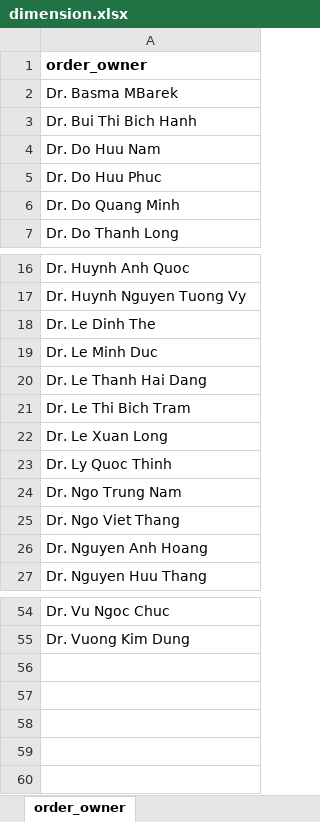
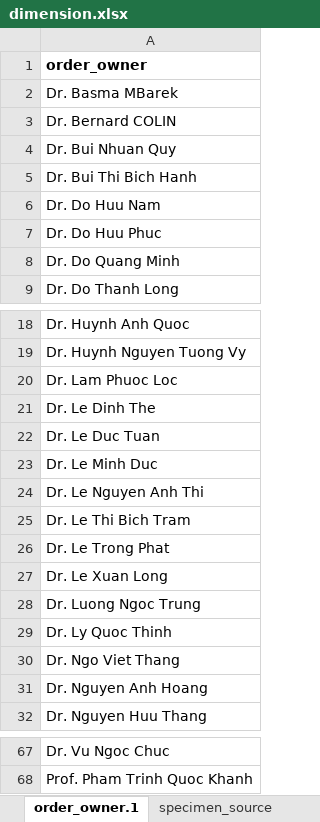
Before and after one commit to tranvi123456/predict-antibiotic, an Excel workbook: dimension.xlsx, sheet order_owner.1, drawn as a sheet; only a part is shown, gaps mark what is left out; values as stored, in another font and other column widths than the file's, no borders; removed rows and columns are numbered as before the commit, all else as after; the diff covers the shown part only; the diff names each change by its address in the sheet, - before the commit and + after, or states it on an @@ line.

```diff
--- a/dimension.xlsx (sheet order_owner.1)
+++ b/dimension.xlsx (sheet order_owner.1)
-sheet tab: order_owner
+sheet tab: order_owner.1
+sheet tab: specimen_source
+row 3: Dr. Bernard COLIN
+row 4: Dr. Bui Nhuan Quy
+row 20: Dr. Lam Phuoc Loc
+row 22: Dr. Le Duc Tuan
-A24: Dr. Le Thanh Hai Dang
+A24: Dr. Le Nguyen Anh Thi
+row 26: Dr. Le Trong Phat
+row 28: Dr. Luong Ngoc Trung
-row 24: Dr. Ngo Trung Nam
-A68: Dr. Vuong Kim Dung
+A68: Prof. Pham Trinh Quoc Khanh
```
Also changed, not shown: 10 added rows, 2 removed rows and 3 edited cells elsewhere in this sheet, other sheet tabs, 47 other files.
